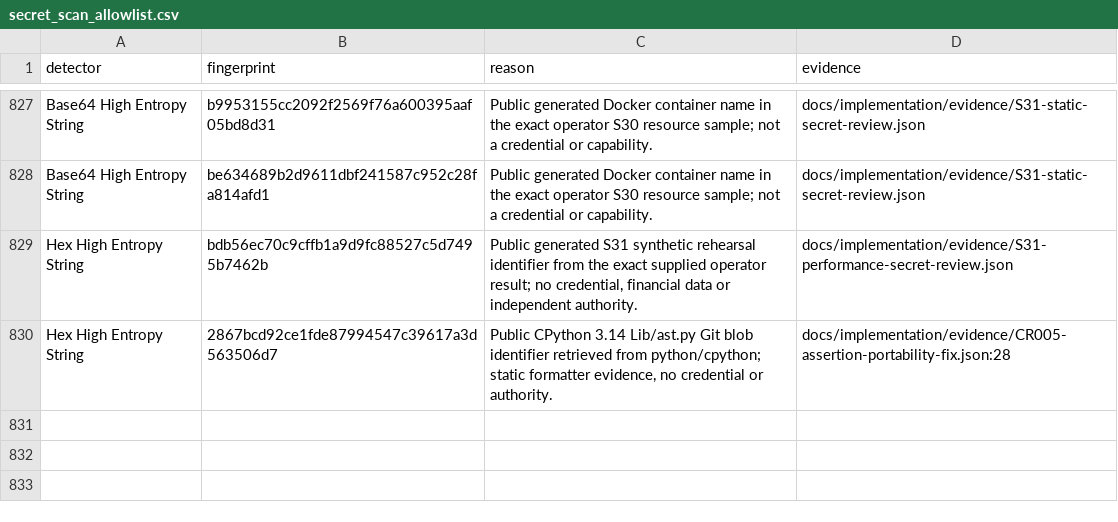
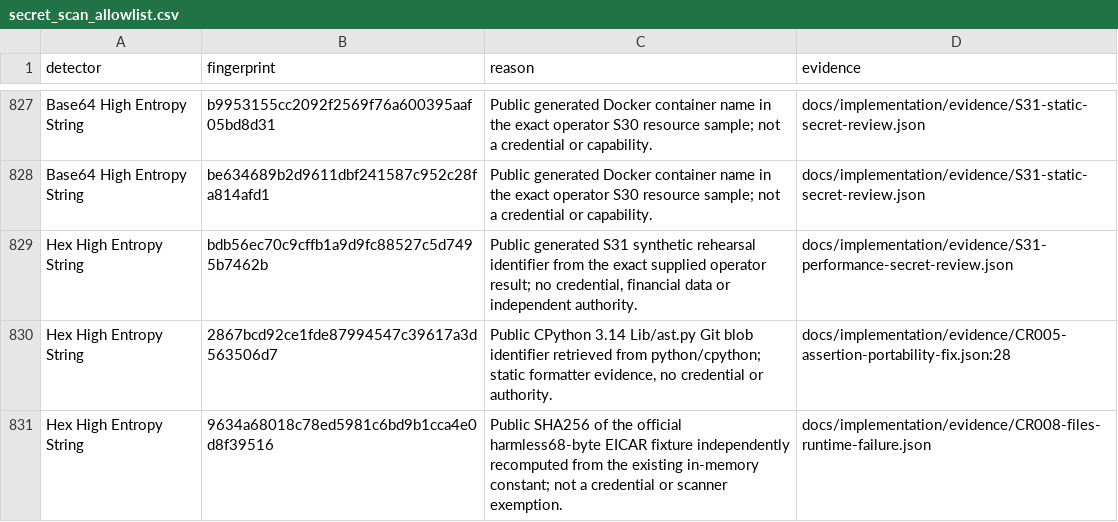
Before and after one commit to vtsakan/accounting_platform, a CSV file: docs/security/secret_scan_allowlist.csv, drawn as a sheet; only a part is shown, gaps mark what is left out; the diff names each change by its address in the sheet, - before the commit and + after, or states it on an @@ line.

```diff
--- a/docs/security/secret_scan_allowlist.csv
+++ b/docs/security/secret_scan_allowlist.csv
+row 831: Hex High Entropy String | 9634a68018c78ed5981c6bd9b1cca4e0d8f39516 | Public SHA256 of the official harmless68-byte EICAR fixture independently recomputed from the existing in-memory constant; not a credential or scanner exemption. | docs/implementation/evidence/CR008-files-runtime-failure.json
```
